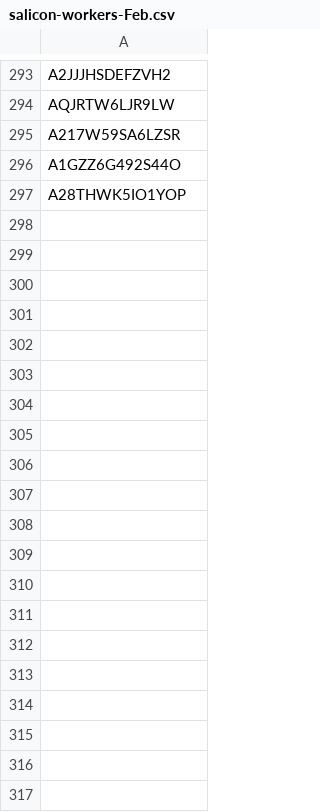
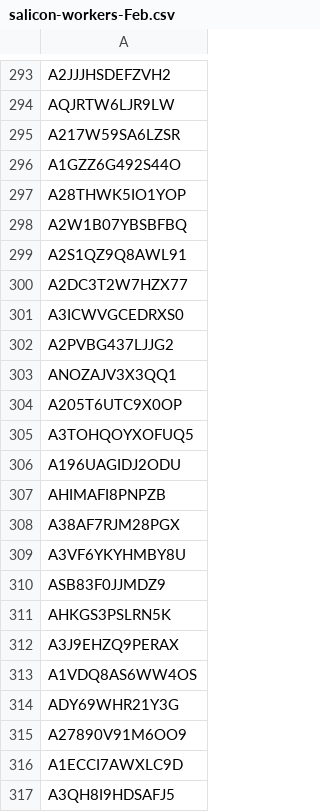
Before and after one commit to namwkim/mem-study, a CSV file: scripts/salicon/salicon-workers-Feb.csv, drawn as a sheet; only a part is shown, gaps mark what is left out; the diff covers the shown part only; the diff names each change by its address in the sheet, - before the commit and + after, or states it on an @@ line.

```diff
--- a/scripts/salicon/salicon-workers-Feb.csv
+++ b/scripts/salicon/salicon-workers-Feb.csv
+row 298: A2W1B07YBSBFBQ
+row 299: A2S1QZ9Q8AWL91
+row 300: A2DC3T2W7HZX77
+row 301: A3ICWVGCEDRXS0
+row 302: A2PVBG437LJJG2
+row 303: ANOZAJV3X3QQ1
+row 304: A205T6UTC9X0OP
+row 305: A3TOHQOYXOFUQ5
+row 306: A196UAGIDJ2ODU
+row 307: AHIMAFI8PNPZB
+row 308: A38AF7RJM28PGX
+row 309: A3VF6YKYHMBY8U
+row 310: ASB83F0JJMDZ9
+row 311: AHKGS3PSLRN5K
+row 312: A3J9EHZQ9PERAX
+row 313: A1VDQ8AS6WW4OS
+row 314: ADY69WHR21Y3G
+row 315: A27890V91M6OO9
+row 316: A1ECCI7AWXLC9D
+row 317: A3QH8I9HDSAFJ5
```
Also changed, not shown: 34 added rows elsewhere in this file, 6 other files.
